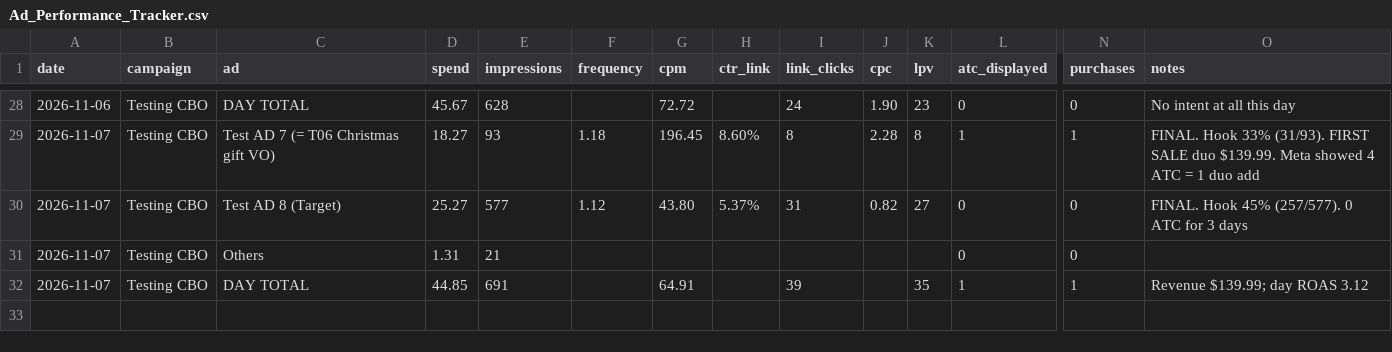
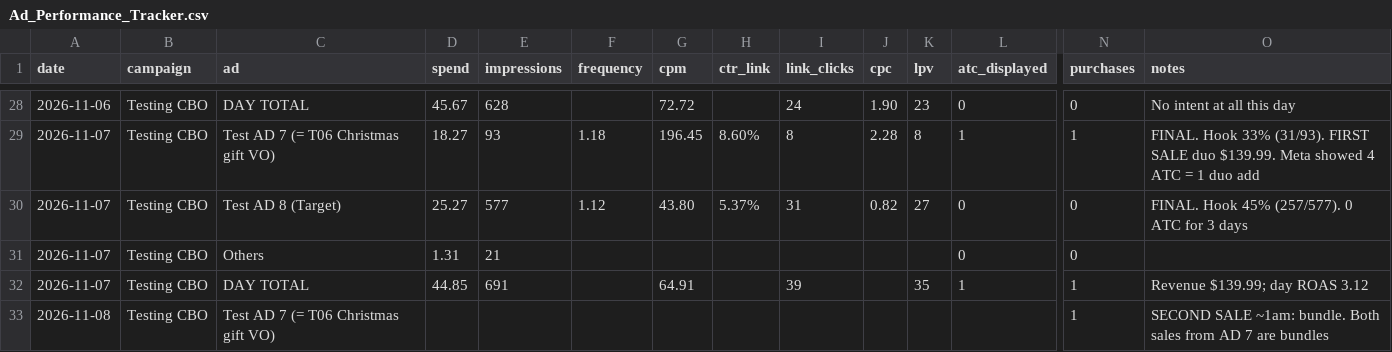
Before and after one commit to nateframe34-hub/CC-Nate, a CSV file: retro-handheld/tracking/Ad_Performance_Tracker.csv, drawn as a sheet; only a part is shown, gaps mark what is left out; rows hold the shown columns only; the diff names each change by its address in the sheet, - before the commit and + after, or states it on an @@ line.

```diff
--- a/retro-handheld/tracking/Ad_Performance_Tracker.csv
+++ b/retro-handheld/tracking/Ad_Performance_Tracker.csv
+row 33: 2026-11-08 | Testing CBO | Test AD 7 (= T06 Christmas gift VO) |  |  |  |  |  |  |  |  |  | 1 | SECOND SALE ~1am: bundle. Both sales from AD 7 are bundles
```
Also changed, not shown: 2 other files.
